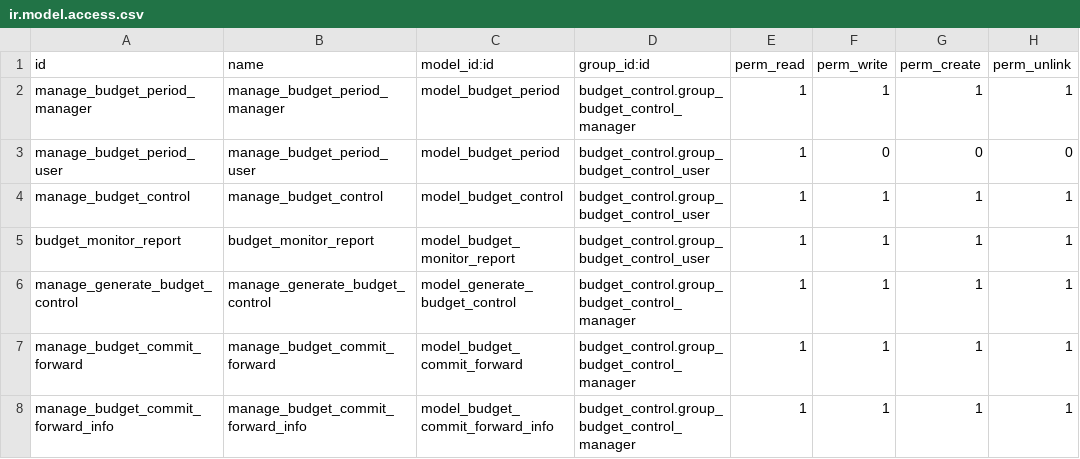
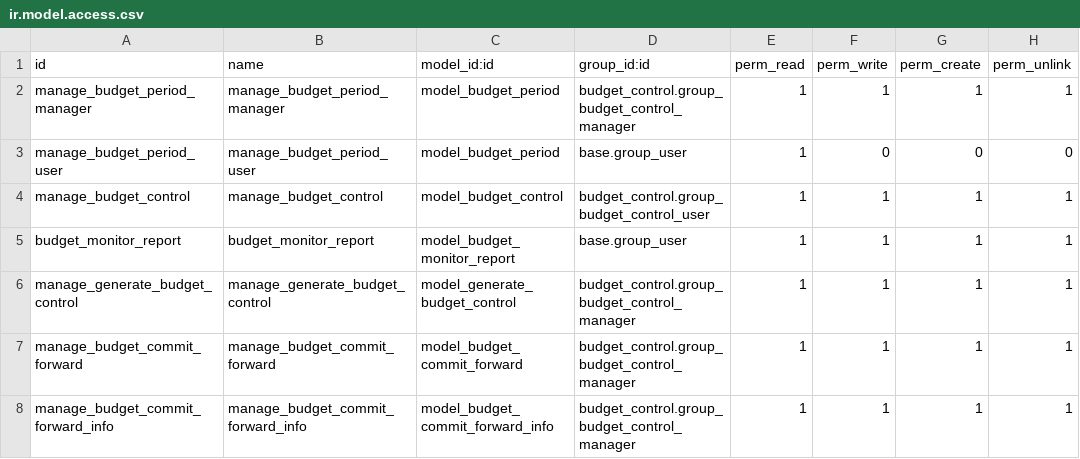
Before and after one commit to OCA/account-budgeting, a CSV file: budget_control/security/ir.model.access.csv, drawn as a sheet; only a part is shown.

```diff
--- a/budget_control/security/ir.model.access.csv
+++ b/budget_control/security/ir.model.access.csv
@@ -2,5 +2,5 @@
 manage_budget_period_manager,manage_budget_period_manager,model_budget_period,budget_control.group_budget_control_manager,1,1,1,1
-manage_budget_period_user,manage_budget_period_user,model_budget_period,budget_control.group_budget_control_user,1,0,0,0
+manage_budget_period_user,manage_budget_period_user,model_budget_period,base.group_user,1,0,0,0
 manage_budget_control,manage_budget_control,model_budget_control,budget_control.group_budget_control_user,1,1,1,1
-budget_monitor_report,budget_monitor_report,model_budget_monitor_report,budget_control.group_budget_control_user,1,1,1,1
+budget_monitor_report,budget_monitor_report,model_budget_monitor_report,base.group_user,1,1,1,1
 manage_generate_budget_control,manage_generate_budget_control,model_generate_budget_control,budget_control.group_budget_control_manager,1,1,1,1
```
Also changed, not shown: 4 other files.
